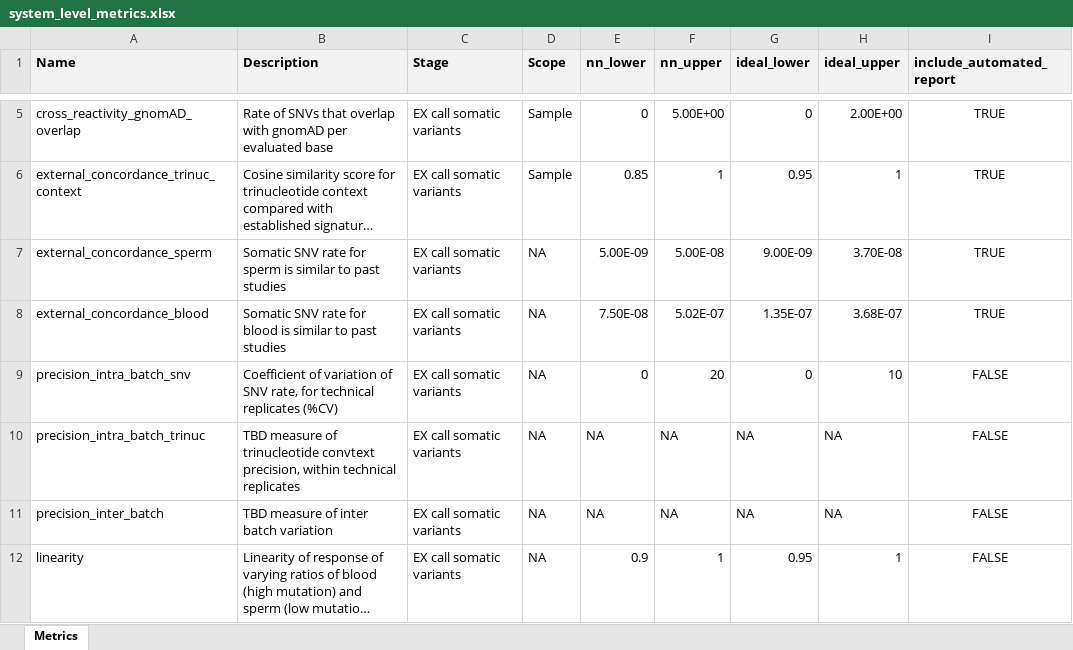
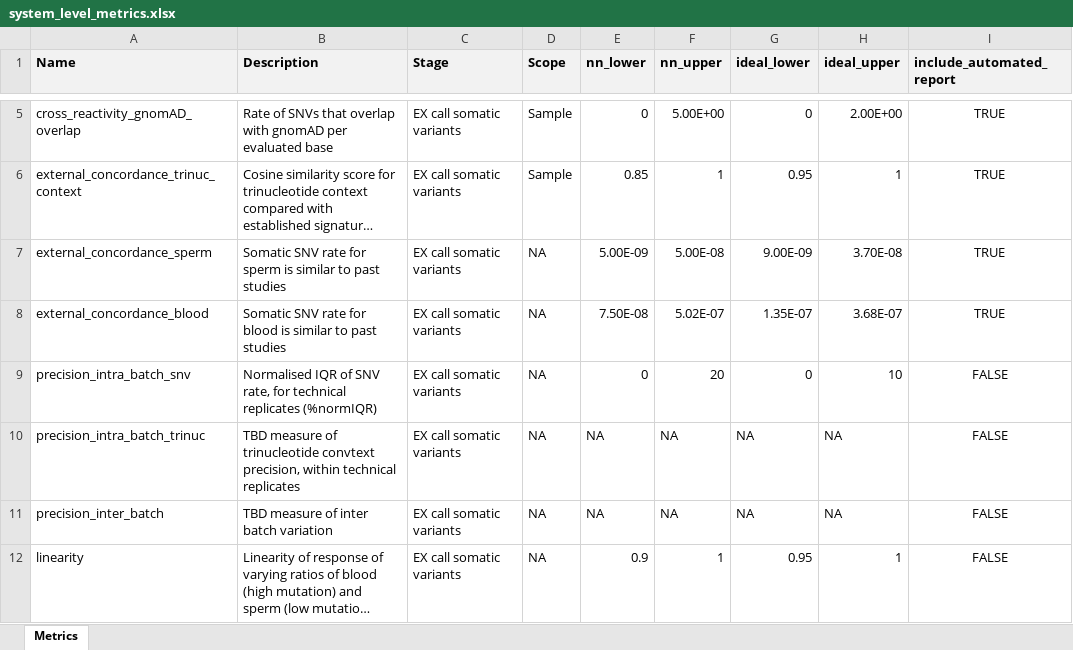
Before and after one commit to systematicmedicine/SomaticCODEC, an Excel workbook: config/system_level_metrics.xlsx, sheet Metrics, drawn as a sheet; only a part is shown, gaps mark what is left out; long unchanged cells end in …; values as stored, in another font and other column widths than the file's, no borders; the diff names each change by its address in the sheet, - before the commit and + after, or states it on an @@ line.

Commit message:
Precision now used normalised IQR instead of coefficient of variation (change to mon parametric measure of precision)

```diff
--- a/config/system_level_metrics.xlsx (sheet Metrics)
+++ b/config/system_level_metrics.xlsx (sheet Metrics)
-B9 (Description): Coefficient of variation of SNV rate, for technical replicates (%CV)
+B9 (Description): Normalised IQR of SNV rate, for technical replicates (%normIQR)
```
